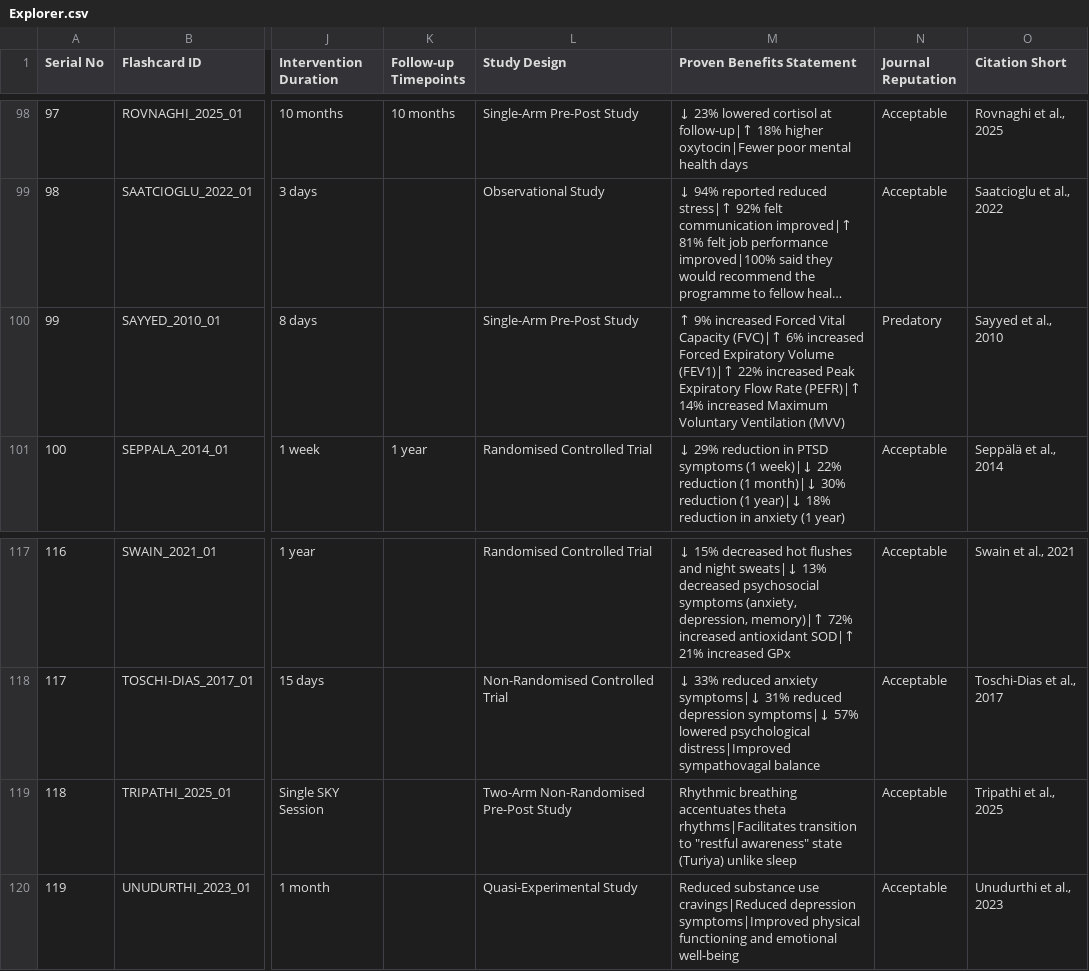
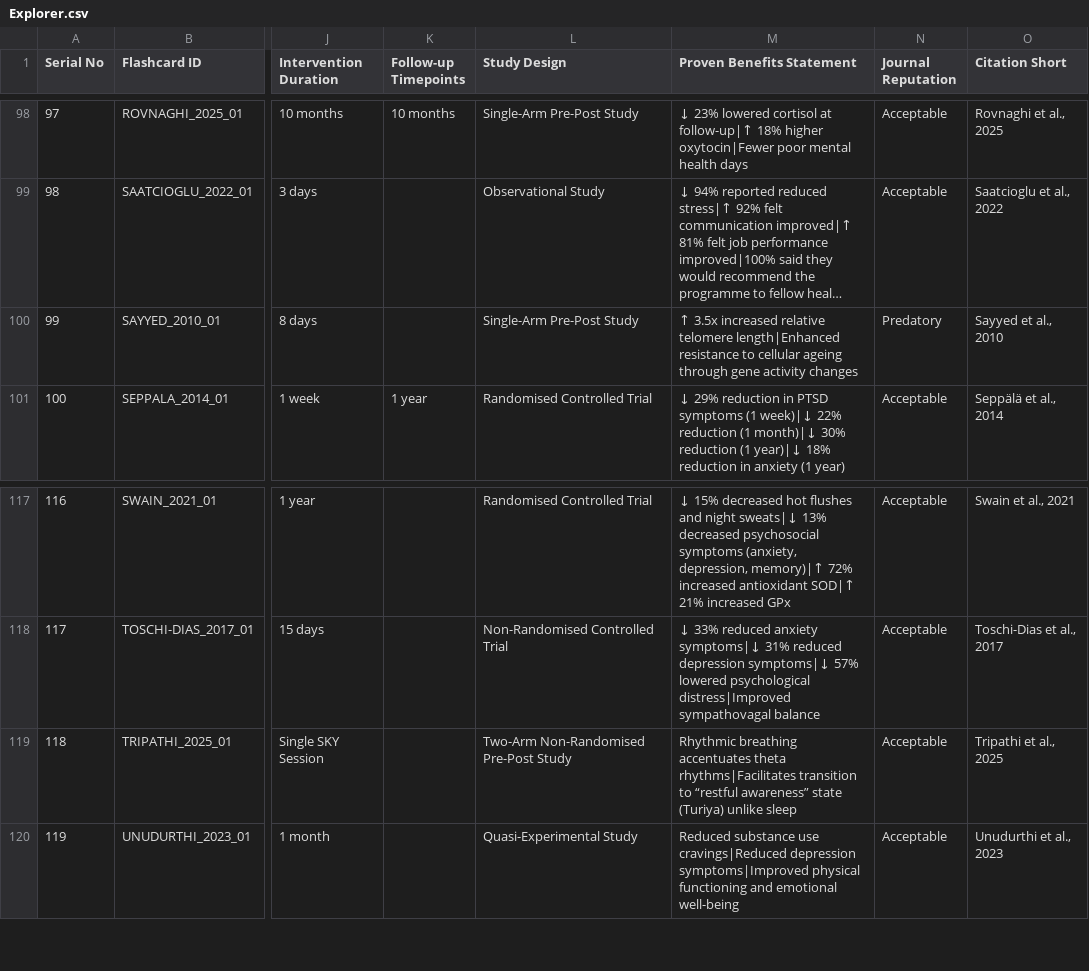
Before and after one commit to LakshmiGanesan/SSIAR, a CSV file: Explorer.csv, drawn as a sheet; only a part is shown, gaps mark what is left out; long unchanged cells end in …; the diff covers the shown part only; the diff names each change by its address in the sheet, - before the commit and + after, or states it on an @@ line.

```diff
--- a/Explorer.csv
+++ b/Explorer.csv
-M100 (Proven Benefits Statement): ↑ 9% increased Forced Vital Capacity (FVC)|↑ 6% increased Forced Expiratory Volume (FEV1)|↑ 22% increased Peak Expiratory Flow Rate (PEFR)|↑ 14% increased Maximum Voluntary Ventilation (MVV)
+M100 (Proven Benefits Statement): ↑ 3.5x increased relative telomere length|Enhanced resistance to cellular ageing through gene activity changes
-M119 (Proven Benefits Statement): …transition to "restful awareness" state (Turiya)…
+M119 (Proven Benefits Statement): …transition to “restful awareness” state (Turiya)…
```
Also changed, not shown: 42 edited cells elsewhere in this file, 2 other files.
